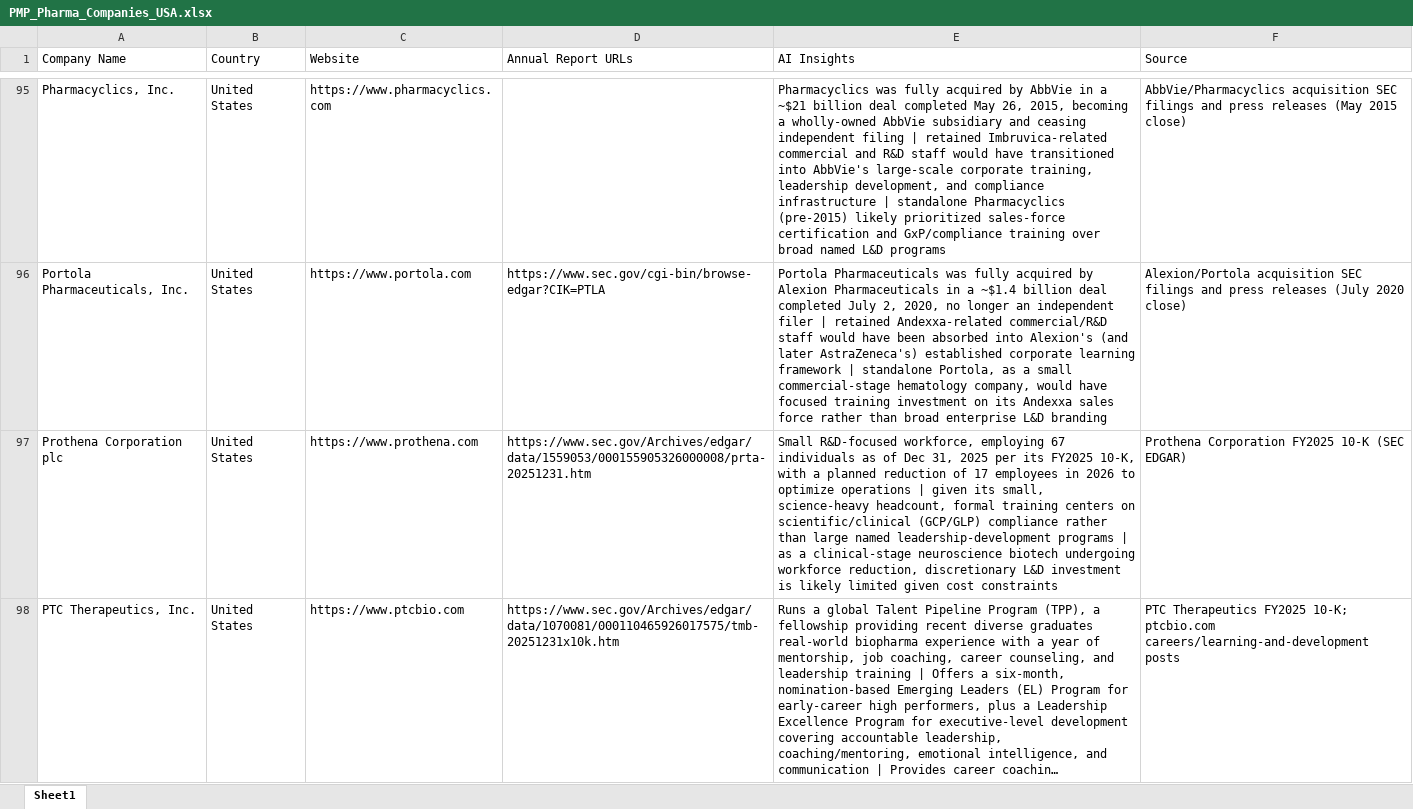
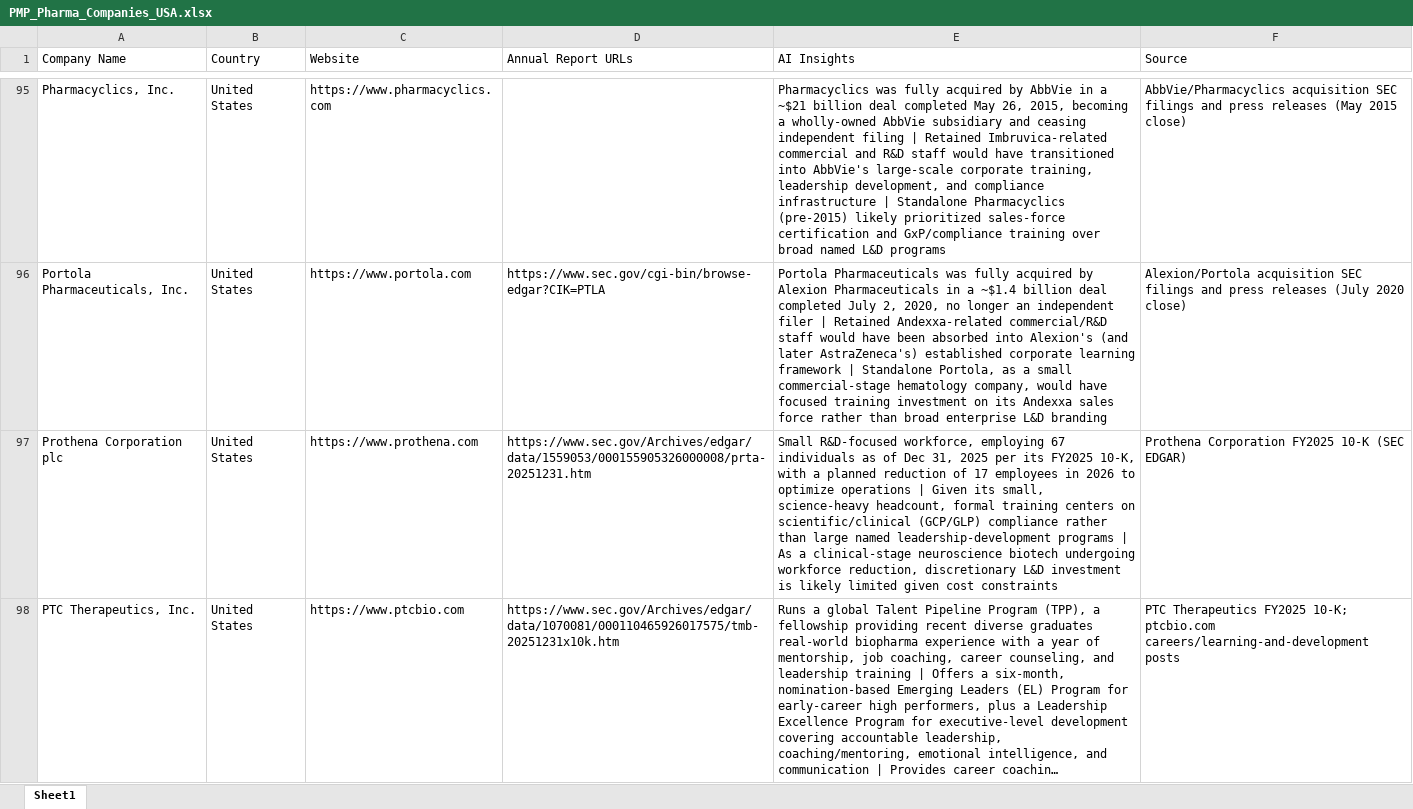
Before and after one commit to edstellarmarketing/Invensis-Learning-Master-Database, an Excel workbook: research/PMP_Pharma_Companies_USA.xlsx, sheet Sheet1, drawn as a sheet; only a part is shown, gaps mark what is left out; long unchanged cells end in …; values as stored, in another font and other column widths than the file's, no borders; the diff covers the shown part only; the diff names each change by its address in the sheet, - before the commit and + after, or states it on an @@ line.

```diff
--- a/research/PMP_Pharma_Companies_USA.xlsx (sheet Sheet1)
+++ b/research/PMP_Pharma_Companies_USA.xlsx (sheet Sheet1)
-E95 (AI Insights): …filing | retained Imbruvica-related commercial and R&D staff would have transitioned into AbbVie's large-scale corporate training, leadership development, and compliance infrastructure | standalone Pharmacyclics (pre-2015)…
+E95 (AI Insights): …filing | Retained Imbruvica-related commercial and R&D staff would have transitioned into AbbVie's large-scale corporate training, leadership development, and compliance infrastructure | Standalone Pharmacyclics (pre-2015)…
-E96 (AI Insights): …filer | retained Andexxa-related commercial/R&D staff would have been absorbed into Alexion's (and later AstraZeneca's) established corporate learning framework | standalone Portola, as…
+E96 (AI Insights): …filer | Retained Andexxa-related commercial/R&D staff would have been absorbed into Alexion's (and later AstraZeneca's) established corporate learning framework | Standalone Portola, as…
-E97 (AI Insights): …operations | given its small, science-heavy headcount, formal training centers on scientific/clinical (GCP/GLP) compliance rather than large named leadership-development programs | as a clinical-stage…
+E97 (AI Insights): …operations | Given its small, science-heavy headcount, formal training centers on scientific/clinical (GCP/GLP) compliance rather than large named leadership-development programs | As a clinical-stage…
```
Also changed, not shown: 50 edited cells elsewhere in this sheet, research/PMP_Construction_Companies_USA.xlsx, research/PMP_ITES_Companies_USA.xlsx, 2 other files.
